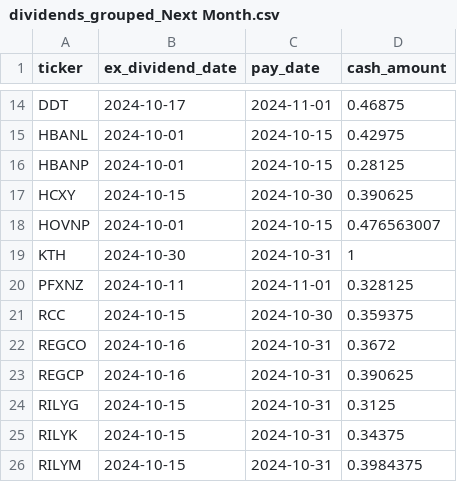
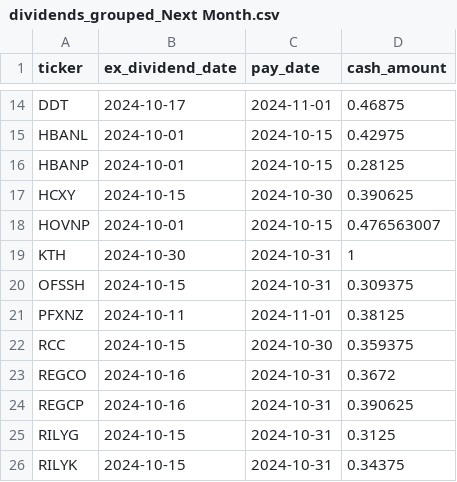
Before and after one commit to arraykov/Dashboard, a CSV file: src/files/dividends_grouped_Next Month.csv, drawn as a sheet; only a part is shown, gaps mark what is left out; the shorter side is filled out with more unchanged rows.

```diff
--- a/src/files/dividends_grouped_Next Month.csv
+++ b/src/files/dividends_grouped_Next Month.csv
@@ -19,3 +19,4 @@ HOVNP,2024-10-01,2024-10-15,0.476563007
 KTH,2024-10-30,2024-10-31,1
-PFXNZ,2024-10-11,2024-11-01,0.328125
+OFSSH,2024-10-15,2024-10-31,0.309375
+PFXNZ,2024-10-11,2024-11-01,0.38125
 RCC,2024-10-15,2024-10-30,0.359375
```
Also changed, not shown: src/files/earnings.csv, 1 other file.
